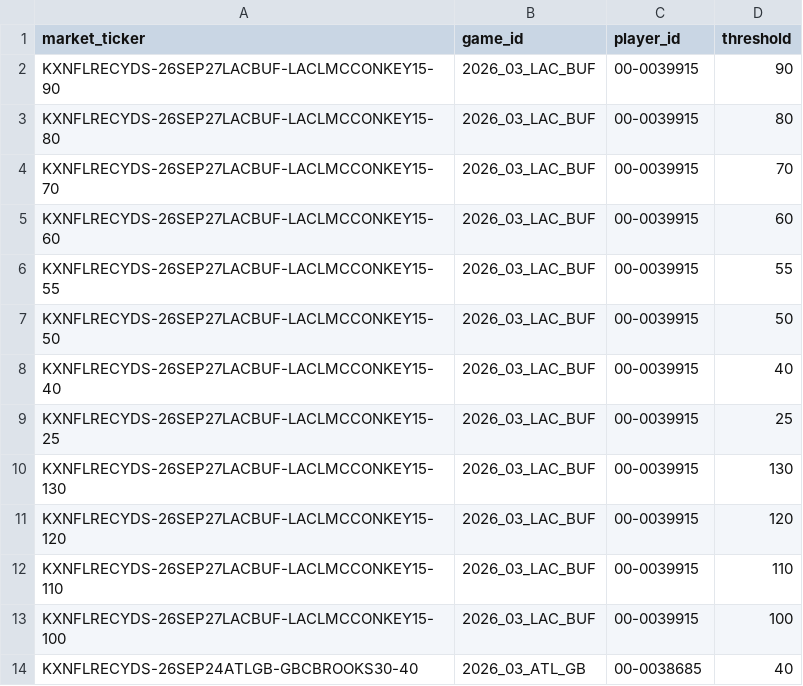
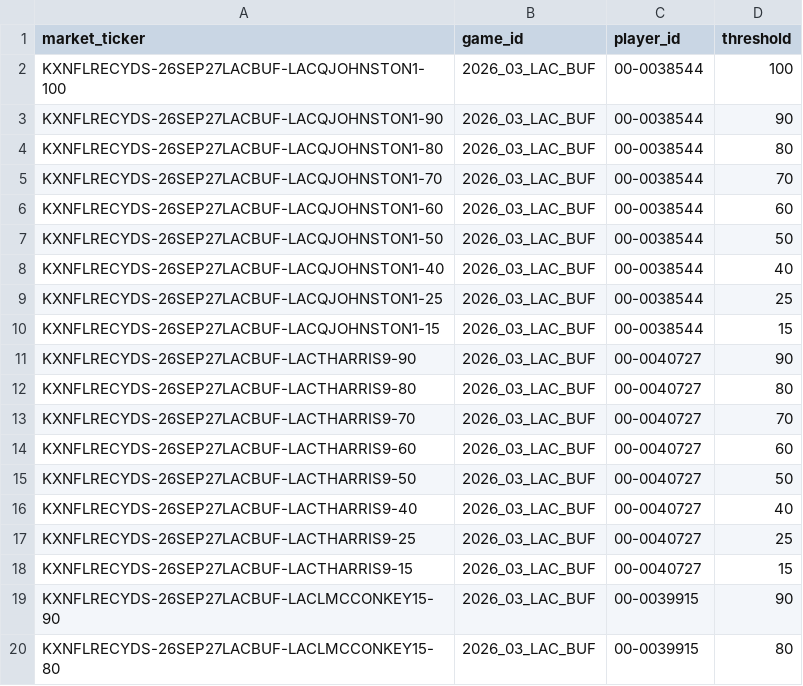
Before and after one commit to SaintSteven/Kalshi-trading-backend, a CSV file: research/nfl_prospective_paper_v001/data/receiving_market_mapping.csv, drawn as a sheet; only a part is shown; the shorter side is filled out with more unchanged rows.

```diff
--- a/research/nfl_prospective_paper_v001/data/receiving_market_mapping.csv
+++ b/research/nfl_prospective_paper_v001/data/receiving_market_mapping.csv
@@ -1,2 +1,19 @@
 market_ticker,game_id,player_id,threshold
+KXNFLRECYDS-26SEP27LACBUF-LACQJOHNSTON1-100,2026_03_LAC_BUF,00-0038544,100
+KXNFLRECYDS-26SEP27LACBUF-LACQJOHNSTON1-90,2026_03_LAC_BUF,00-0038544,90
+KXNFLRECYDS-26SEP27LACBUF-LACQJOHNSTON1-80,2026_03_LAC_BUF,00-0038544,80
+KXNFLRECYDS-26SEP27LACBUF-LACQJOHNSTON1-70,2026_03_LAC_BUF,00-0038544,70
+KXNFLRECYDS-26SEP27LACBUF-LACQJOHNSTON1-60,2026_03_LAC_BUF,00-0038544,60
+KXNFLRECYDS-26SEP27LACBUF-LACQJOHNSTON1-50,2026_03_LAC_BUF,00-0038544,50
+KXNFLRECYDS-26SEP27LACBUF-LACQJOHNSTON1-40,2026_03_LAC_BUF,00-0038544,40
+KXNFLRECYDS-26SEP27LACBUF-LACQJOHNSTON1-25,2026_03_LAC_BUF,00-0038544,25
+KXNFLRECYDS-26SEP27LACBUF-LACQJOHNSTON1-15,2026_03_LAC_BUF,00-0038544,15
+KXNFLRECYDS-26SEP27LACBUF-LACTHARRIS9-90,2026_03_LAC_BUF,00-0040727,90
+KXNFLRECYDS-26SEP27LACBUF-LACTHARRIS9-80,2026_03_LAC_BUF,00-0040727,80
+KXNFLRECYDS-26SEP27LACBUF-LACTHARRIS9-70,2026_03_LAC_BUF,00-0040727,70
+KXNFLRECYDS-26SEP27LACBUF-LACTHARRIS9-60,2026_03_LAC_BUF,00-0040727,60
+KXNFLRECYDS-26SEP27LACBUF-LACTHARRIS9-50,2026_03_LAC_BUF,00-0040727,50
+KXNFLRECYDS-26SEP27LACBUF-LACTHARRIS9-40,2026_03_LAC_BUF,00-0040727,40
+KXNFLRECYDS-26SEP27LACBUF-LACTHARRIS9-25,2026_03_LAC_BUF,00-0040727,25
+KXNFLRECYDS-26SEP27LACBUF-LACTHARRIS9-15,2026_03_LAC_BUF,00-0040727,15
 KXNFLRECYDS-26SEP27LACBUF-LACLMCCONKEY15-90,2026_03_LAC_BUF,00-0039915,90
```
Also changed, not shown: research/nfl_prospective_paper_v001/data/independent_receiving_projections.csv, research/nfl_prospective_paper_v001/data/independent_rushing_projections.csv, 8 other files.
